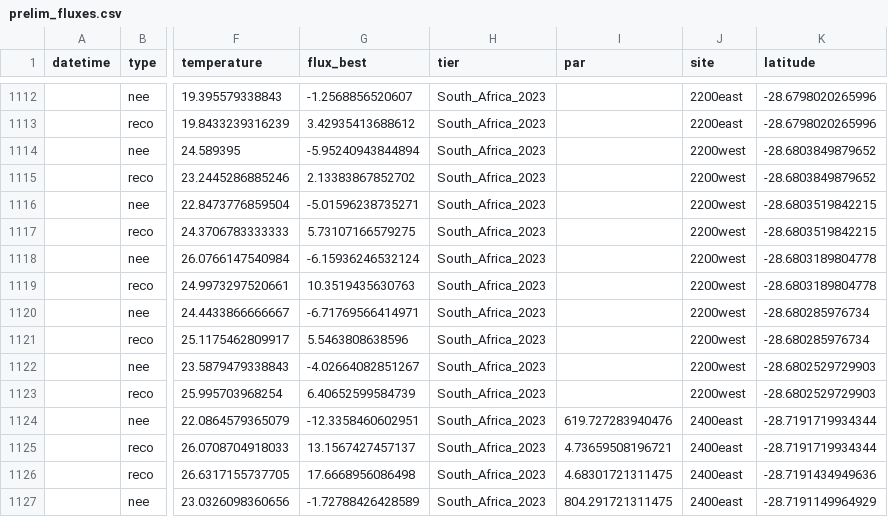
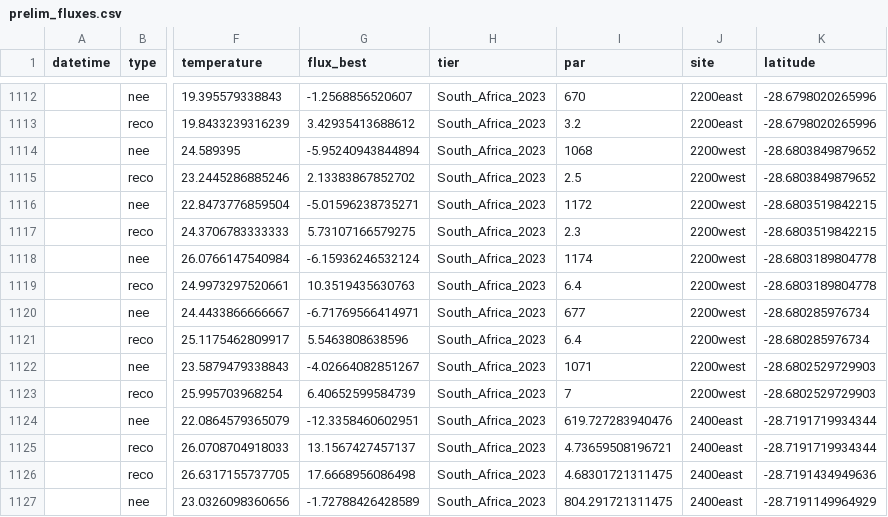
Before and after one commit to JonasTrepel/global_fluxes_pftc, a CSV file: data/processed_data/preliminary_data/prelim_fluxes.csv, drawn as a sheet; only a part is shown, gaps mark what is left out; the diff covers the shown part only; the diff names each change by its address in the sheet, - before the commit and + after, or states it on an @@ line.

```diff
--- a/data/processed_data/preliminary_data/prelim_fluxes.csv
+++ b/data/processed_data/preliminary_data/prelim_fluxes.csv
-I1112 (par): (empty)
+I1112 (par): 670
-I1113 (par): (empty)
+I1113 (par): 3.2
-I1114 (par): (empty)
+I1114 (par): 1068
-I1115 (par): (empty)
+I1115 (par): 2.5
-I1116 (par): (empty)
+I1116 (par): 1172
-I1117 (par): (empty)
+I1117 (par): 2.3
-I1118 (par): (empty)
+I1118 (par): 1174
-I1119 (par): (empty)
+I1119 (par): 6.4
-I1120 (par): (empty)
+I1120 (par): 677
-I1121 (par): (empty)
+I1121 (par): 6.4
-I1122 (par): (empty)
+I1122 (par): 1071
-I1123 (par): (empty)
+I1123 (par): 7
```
Also changed, not shown: 22 edited cells elsewhere in this file, 9 other files.
